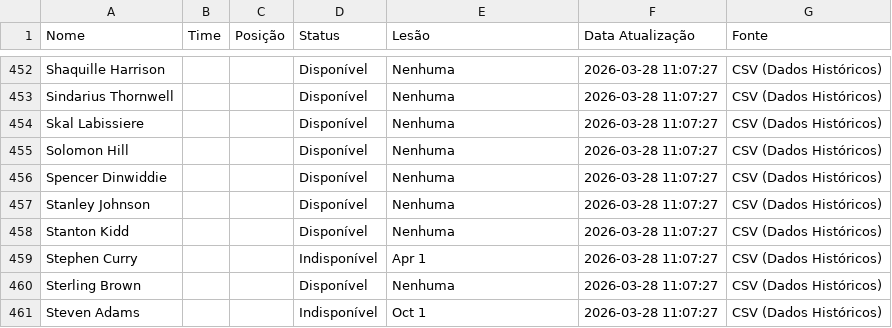
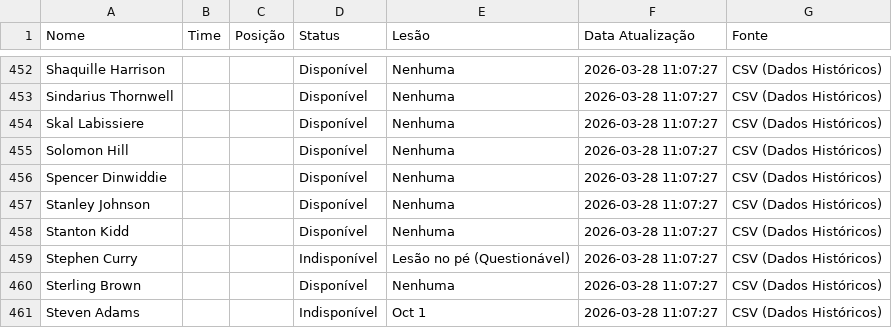
Before and after one commit to Prog-LucasAlves/NBA_PYTHON, a CSV file: nba_players_status.csv, drawn as a sheet; only a part is shown, gaps mark what is left out.

```diff
--- a/nba_players_status.csv
+++ b/nba_players_status.csv
@@ -458,3 +458,3 @@ Stanley Johnson,,,Disponível,Nenhuma,2026-03-28 11:07:27,CSV (Dados Históricos
 Stanton Kidd,,,Disponível,Nenhuma,2026-03-28 11:07:27,CSV (Dados Históricos)
-Stephen Curry,,,Indisponível,Apr 1,2026-03-28 11:07:27,CSV (Dados Históricos)
+Stephen Curry,,,Indisponível,Lesão no pé (Questionável),2026-03-28 11:07:27,CSV (Dados Históricos)
 Sterling Brown,,,Disponível,Nenhuma,2026-03-28 11:07:27,CSV (Dados Históricos)
```
Also changed, not shown: 8 other files.
